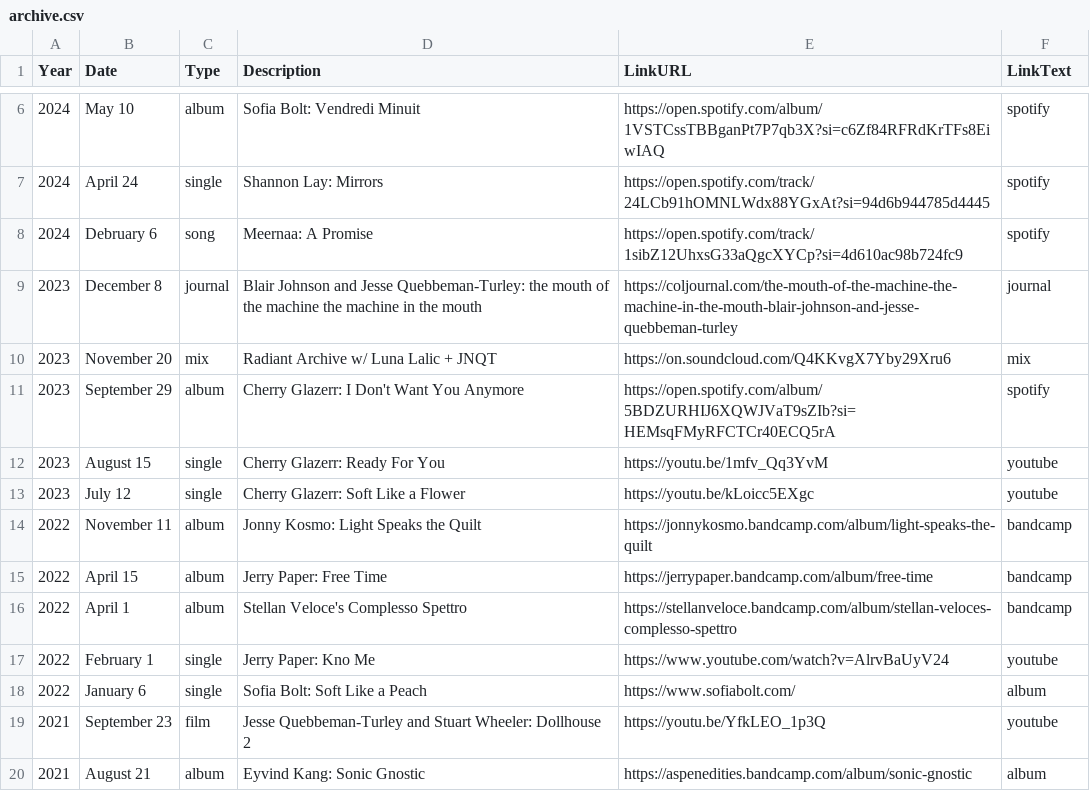
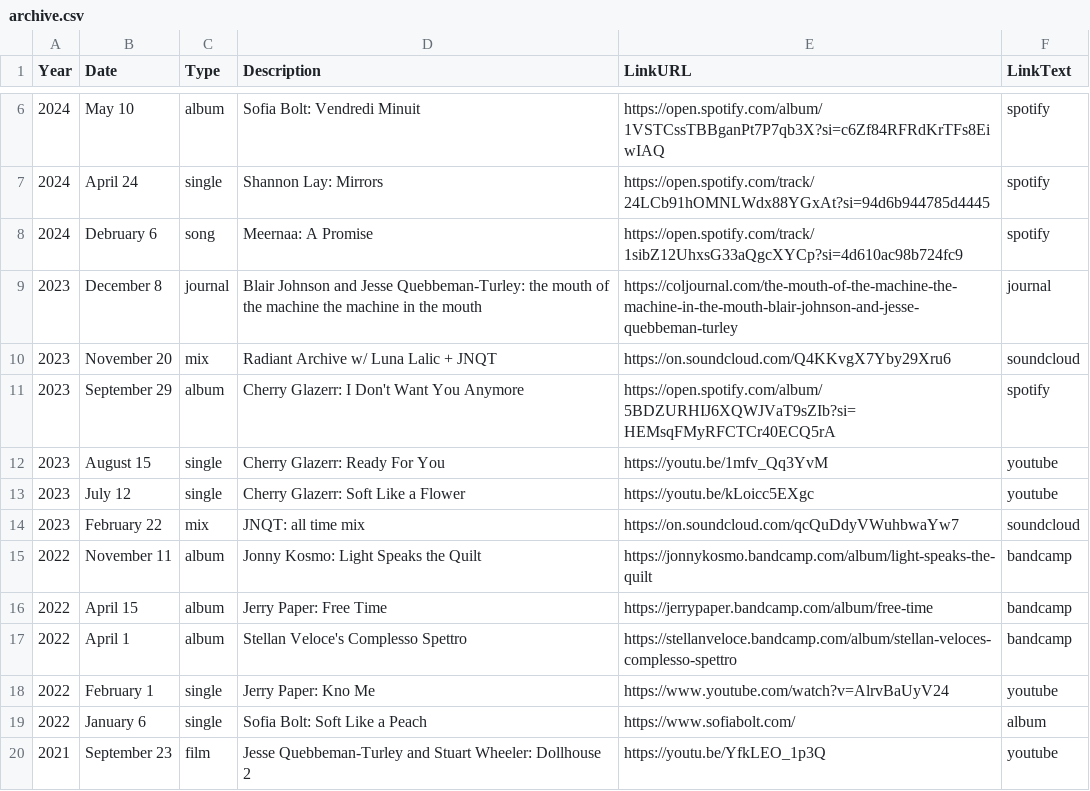
Before and after one commit to usefulparade/jnqt, a CSV file: archive.csv, drawn as a sheet; only a part is shown, gaps mark what is left out; the shorter side is filled out with more unchanged rows.

Commit message:
Update archive.csv
add all time mix

```diff
--- a/archive.csv
+++ b/archive.csv
@@ -9,3 +9,3 @@ Year,Date,Type,Description,LinkURL,LinkText
 2023, December 8, journal, Blair Johnson and Jesse Quebbeman-Turley: the mouth of the machine the machine in the mouth, https://coljournal.com/the-mouth-of-the-machine-the-machine-in-the-mouth-blair-johnson-and-jesse-quebbeman-turley, journal
-2023, November 20, mix, Radiant Archive w/ Luna Lalic + JNQT, https://on.soundcloud.com/Q4KKvgX7Yby29Xru6, mix
+2023, November 20, mix, Radiant Archive w/ Luna Lalic + JNQT, https://on.soundcloud.com/Q4KKvgX7Yby29Xru6, soundcloud
 2023, September 29, album, Cherry Glazerr: I Don't Want You Anymore, https://open.spotify.com/album/5BDZURHIJ6XQWJVaT9sZIb?si=HEMsqFMyRFCTCr40ECQ5rA, spotify
@@ -13,2 +13,3 @@ Year,Date,Type,Description,LinkURL,LinkText
 2023, July 12, single, Cherry Glazerr: Soft Like a Flower, https://youtu.be/kLoicc5EXgc, youtube
+2023, February 22, mix, JNQT: all time mix, https://on.soundcloud.com/qcQuDdyVWuhbwaYw7, soundcloud
 2022, November 11, album, Jonny Kosmo: Light Speaks the Quilt, https://jonnykosmo.bandcamp.com/album/light-speaks-the-quilt, bandcamp
```
